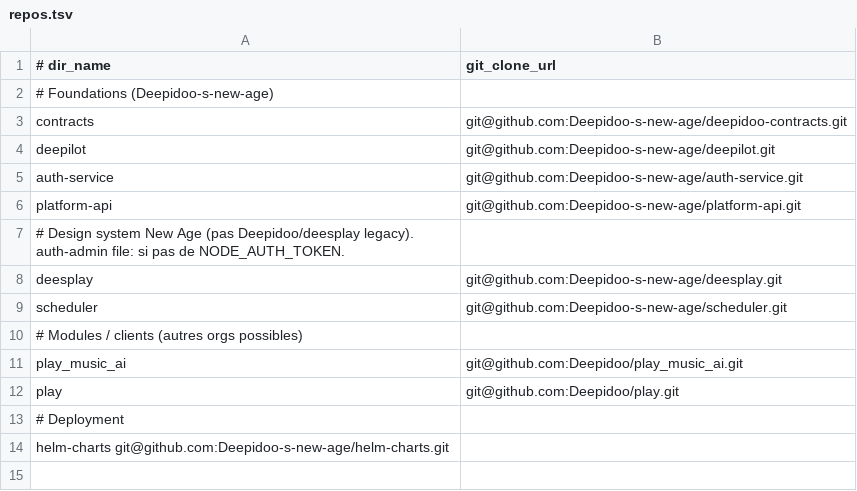
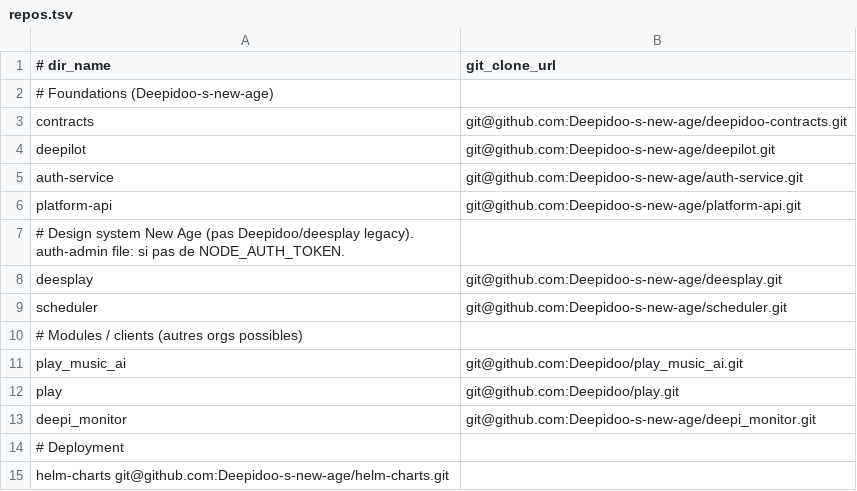
Before and after one commit to Deepidoo-s-new-age/.github, a TSV file: local/repos.tsv, drawn as a sheet; the diff names each change by its address in the sheet, - before the commit and + after, or states it on an @@ line.

Commit message:
Add missing alembic.ini mounting + WIP of deepi_monitor module

```diff
--- a/local/repos.tsv
+++ b/local/repos.tsv
+row 13: deepi_monitor | git@github.com:Deepidoo-s-new-age/deepi_monitor.git
```
Also changed, not shown: 11 other files.
